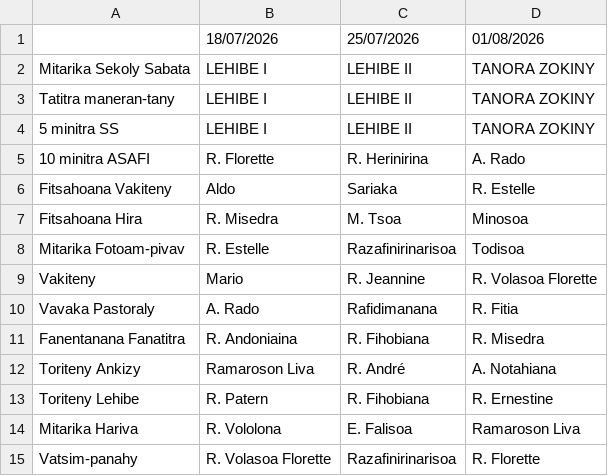
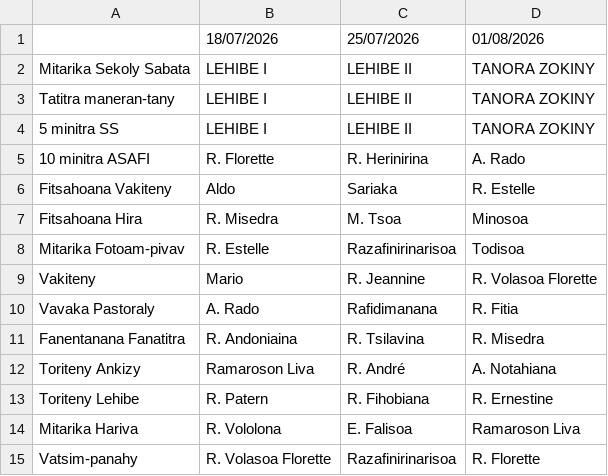
Before and after one commit to nainaw/fanompo, a CSV file: schedule.csv, drawn as a sheet.

Commit message:
Update schedule from Google Sheets (17/07/2026 15:00:02)

```diff
--- a/schedule.csv
+++ b/schedule.csv
@@ -10,3 +10,3 @@
 "Vavaka Pastoraly","A. Rado","Rafidimanana","R. Fitia"
-"Fanentanana Fanatitra","R. Andoniaina","R. Fihobiana","R. Misedra"
+"Fanentanana Fanatitra","R. Andoniaina","R. Tsilavina","R. Misedra"
 "Toriteny Ankizy","Ramaroson Liva","R. André","A. Notahiana"
```
